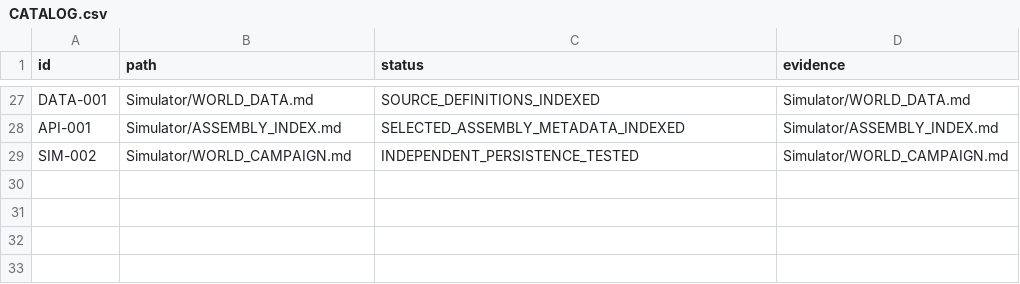
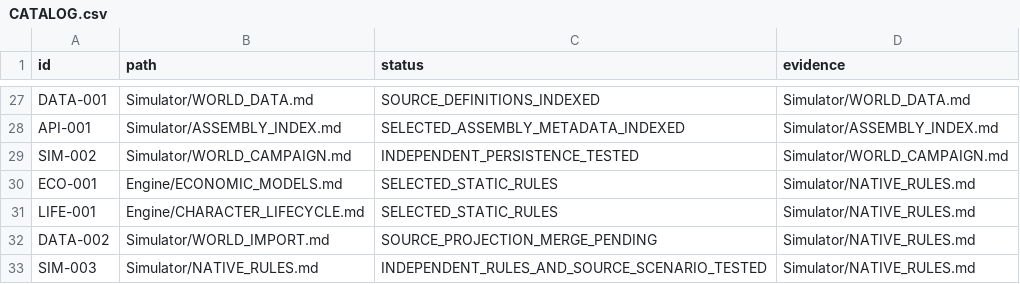
Before and after one commit to andreivonmariano-dotcom/BANNERLORD, a CSV file: ResearchLab/CATALOG.csv, drawn as a sheet; only a part is shown, gaps mark what is left out; the diff names each change by its address in the sheet, - before the commit and + after, or states it on an @@ line.

```diff
--- a/ResearchLab/CATALOG.csv
+++ b/ResearchLab/CATALOG.csv
+row 30: ECO-001 | Engine/ECONOMIC_MODELS.md | SELECTED_STATIC_RULES | Simulator/NATIVE_RULES.md
+row 31: LIFE-001 | Engine/CHARACTER_LIFECYCLE.md | SELECTED_STATIC_RULES | Simulator/NATIVE_RULES.md
+row 32: DATA-002 | Simulator/WORLD_IMPORT.md | SOURCE_PROJECTION_MERGE_PENDING | Simulator/NATIVE_RULES.md
+row 33: SIM-003 | Simulator/NATIVE_RULES.md | INDEPENDENT_RULES_AND_SOURCE_SCENARIO_TESTED | Simulator/NATIVE_RULES.md
```
Also changed, not shown: ResearchLab/EXPERIMENT_MATRIX.csv, ResearchLab/Failures/REGISTER.csv, 9 other files.
